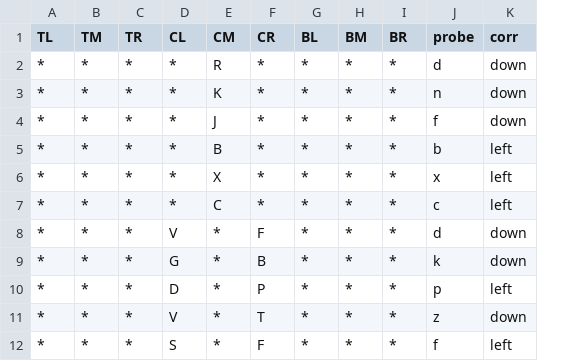
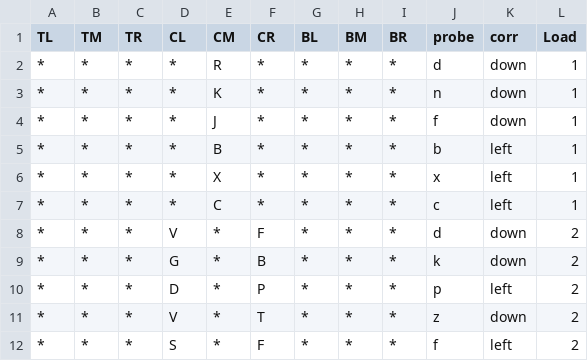
Before and after one commit to NCMlab/CognitiveTasks, a CSV file: DMSPsychopyFiles/DMSBlockListv2.csv, drawn as a sheet; only a part is shown; the diff names each change by its address in the sheet, - before the commit and + after, or states it on an @@ line.

Commit message:
added load column

```diff
--- a/DMSPsychopyFiles/DMSBlockListv2.csv
+++ b/DMSPsychopyFiles/DMSBlockListv2.csv
+column L (Load), rows 2-12: 1 | 1 | 1 | 1 | 1 | 1 | 2 | 2 | 2 | 2 | 2
```
